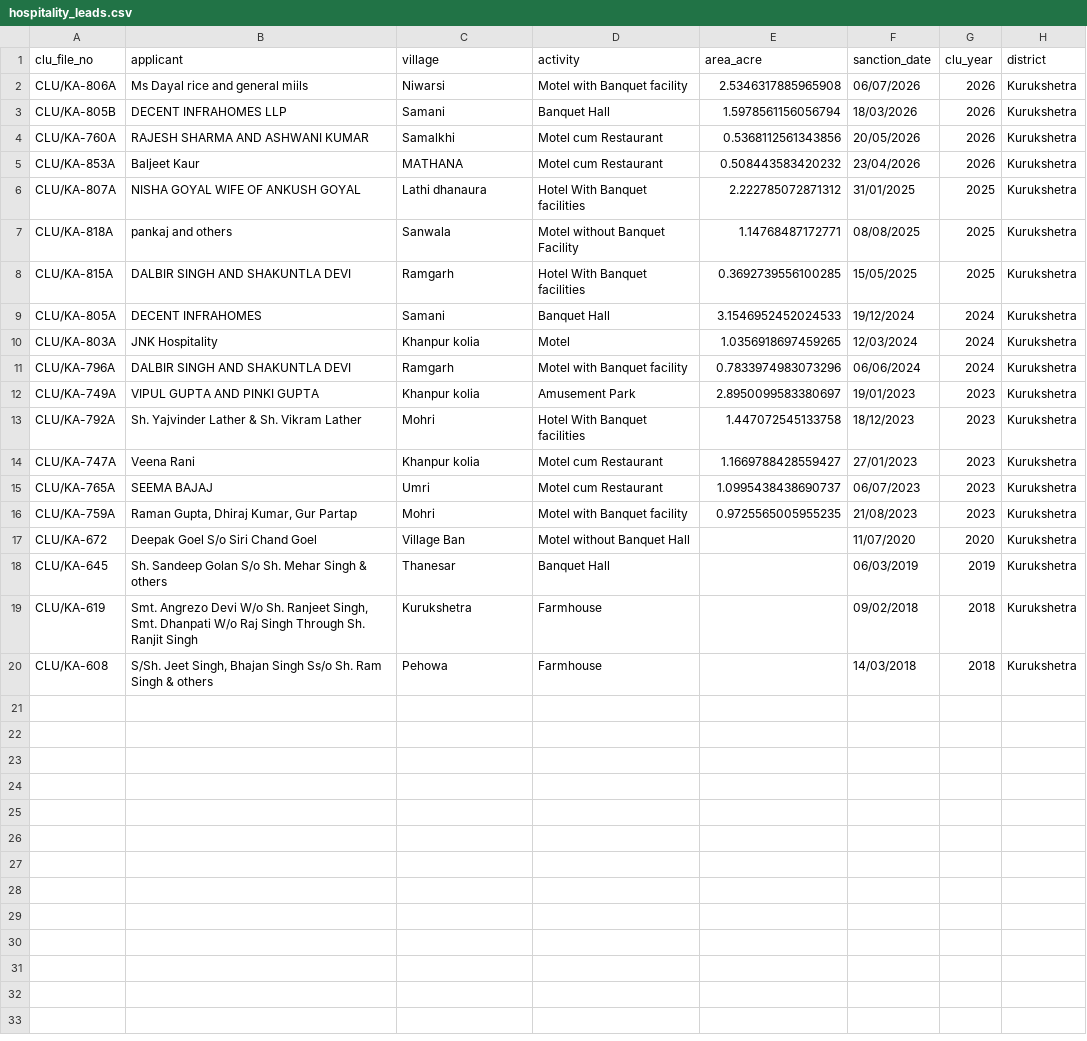
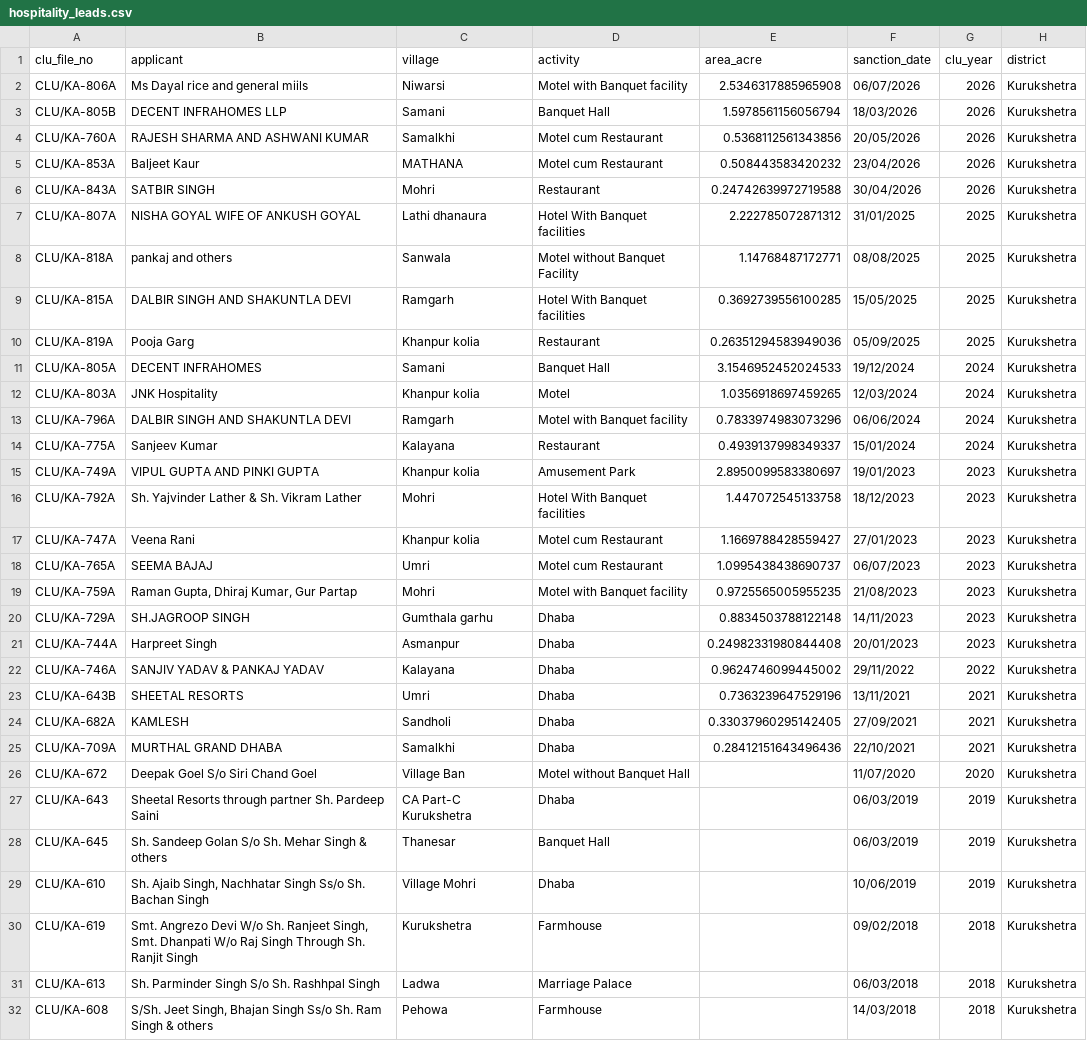
Before and after one commit to mailjaindeepak/caspar, a CSV file: outputs/kurukshetra/hospitality_leads.csv, drawn as a sheet.

```diff
--- a/outputs/kurukshetra/hospitality_leads.csv
+++ b/outputs/kurukshetra/hospitality_leads.csv
@@ -5,2 +5,3 @@ CLU/KA-760A,RAJESH SHARMA AND ASHWANI KUMAR,Samalkhi,Motel cum Restaurant,0.5368
 CLU/KA-853A,Baljeet Kaur,MATHANA,Motel cum Restaurant,0.508443583420232,23/04/2026,2026,Kurukshetra
+CLU/KA-843A,SATBIR SINGH,Mohri,Restaurant,0.24742639972719588,30/04/2026,2026,Kurukshetra
 CLU/KA-807A,NISHA GOYAL WIFE OF ANKUSH GOYAL,Lathi dhanaura,Hotel With Banquet facilities,2.222785072871312,31/01/2025,2025,Kurukshetra
@@ -8,2 +9,3 @@ CLU/KA-818A,pankaj and others,Sanwala,Motel without Banquet Facility,1.147684871
 CLU/KA-815A,DALBIR SINGH AND SHAKUNTLA DEVI,Ramgarh,Hotel With Banquet facilities,0.3692739556100285,15/05/2025,2025,Kurukshetra
+CLU/KA-819A,Pooja Garg,Khanpur kolia,Restaurant,0.26351294583949036,05/09/2025,2025,Kurukshetra
 CLU/KA-805A,DECENT INFRAHOMES,Samani,Banquet Hall,3.1546952452024533,19/12/2024,2024,Kurukshetra
@@ -11,2 +13,3 @@ CLU/KA-803A,JNK Hospitality,Khanpur kolia,Motel,1.0356918697459265,12/03/2024,20
 CLU/KA-796A,DALBIR SINGH AND SHAKUNTLA DEVI,Ramgarh,Motel with Banquet facility,0.7833974983073296,06/06/2024,2024,Kurukshetra
+CLU/KA-775A,Sanjeev Kumar,Kalayana,Restaurant,0.4939137998349337,15/01/2024,2024,Kurukshetra
 CLU/KA-749A,VIPUL GUPTA AND PINKI GUPTA,Khanpur kolia,Amusement Park,2.8950099583380697,19/01/2023,2023,Kurukshetra
@@ -16,5 +19,14 @@ CLU/KA-765A,SEEMA BAJAJ,Umri,Motel cum Restaurant,1.0995438438690737,06/07/2023,
 CLU/KA-759A,"Raman Gupta, Dhiraj Kumar, Gur Partap",Mohri,Motel with Banquet facility,0.9725565005955235,21/08/2023,2023,Kurukshetra
+CLU/KA-729A,SH.JAGROOP SINGH,Gumthala garhu,Dhaba,0.8834503788122148,14/11/2023,2023,Kurukshetra
+CLU/KA-744A,Harpreet Singh,Asmanpur,Dhaba,0.24982331980844408,20/01/2023,2023,Kurukshetra
+CLU/KA-746A,SANJIV YADAV & PANKAJ YADAV,Kalayana,Dhaba,0.9624746099445002,29/11/2022,2022,Kurukshetra
+CLU/KA-643B,SHEETAL RESORTS,Umri,Dhaba,0.7363239647529196,13/11/2021,2021,Kurukshetra
+CLU/KA-682A,KAMLESH,Sandholi,Dhaba,0.33037960295142405,27/09/2021,2021,Kurukshetra
+CLU/KA-709A,MURTHAL GRAND DHABA,Samalkhi,Dhaba,0.28412151643496436,22/10/2021,2021,Kurukshetra
 CLU/KA-672,Deepak Goel S/o Siri Chand Goel,Village Ban,Motel without Banquet Hall,,11/07/2020,2020,Kurukshetra
+CLU/KA-643,Sheetal Resorts through partner Sh. Pardeep Saini,CA Part-C Kurukshetra,Dhaba,,06/03/2019,2019,Kurukshetra
 CLU/KA-645,Sh. Sandeep Golan S/o Sh. Mehar Singh & others,Thanesar,Banquet Hall,,06/03/2019,2019,Kurukshetra
+CLU/KA-610,"Sh. Ajaib Singh, Nachhatar Singh Ss/o Sh. Bachan Singh",Village Mohri,Dhaba,,10/06/2019,2019,Kurukshetra
 CLU/KA-619,"Smt. Angrezo Devi W/o Sh. Ranjeet Singh, Smt. Dhanpati W/o Raj Singh Through Sh. Ranjit Singh",Kurukshetra,Farmhouse,,09/02/2018,2018,Kurukshetra
+CLU/KA-613,Sh. Parminder Singh S/o Sh. Rashhpal Singh,Ladwa,Marriage Palace,,06/03/2018,2018,Kurukshetra
 CLU/KA-608,"S/Sh. Jeet Singh, Bhajan Singh Ss/o Sh. Ram Singh & others",Pehowa,Farmhouse,,14/03/2018,2018,Kurukshetra
```
Also changed, not shown: outputs/hisar/hospitality_leads.csv, outputs/karnal/call_list.csv, 35 other files.
